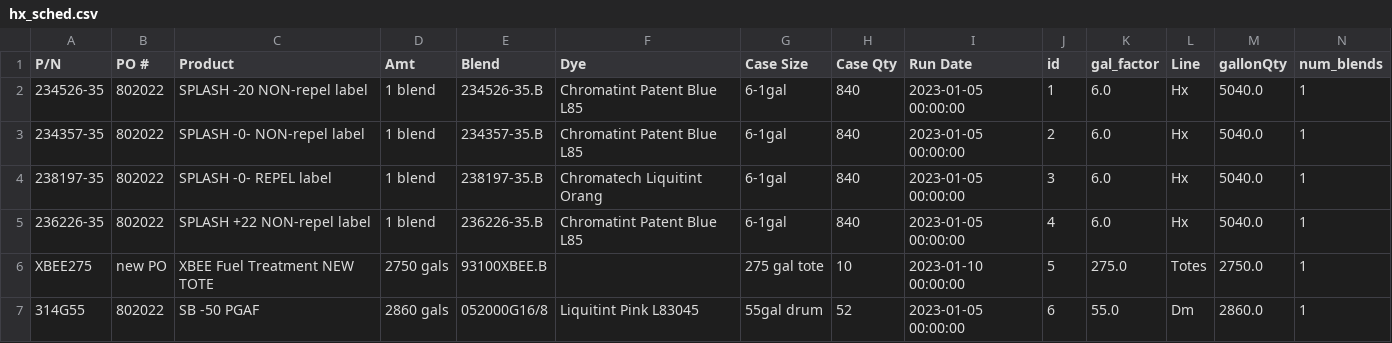
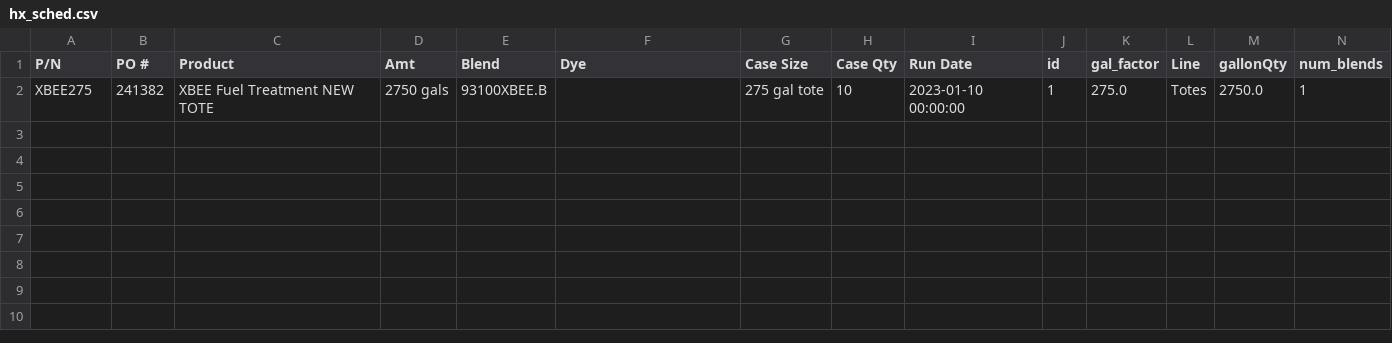
Before and after one commit to ParkerMedlin/kpk-app, a CSV file: db_imports/hx_sched.csv, drawn as a sheet.

```diff
--- a/db_imports/hx_sched.csv
+++ b/db_imports/hx_sched.csv
@@ -1,7 +1,2 @@
 P/N,PO #,Product,Amt,Blend,Dye,Case Size,Case Qty,Run Date,id,gal_factor,Line,gallonQty,num_blends
-234526-35,802022,SPLASH -20 NON-repel label  ,1 blend,234526-35.B,Chromatint Patent Blue L85,6-1gal,840,2023-01-05 00:00:00,1,6.0,Hx,5040.0,1
-234357-35,802022,SPLASH -0- NON-repel  label,1 blend,234357-35.B,Chromatint Patent Blue L85,6-1gal,840,2023-01-05 00:00:00,2,6.0,Hx,5040.0,1
-238197-35,802022,SPLASH -0- REPEL  label,1 blend,238197-35.B,Chromatech Liquitint Orang,6-1gal,840,2023-01-05 00:00:00,3,6.0,Hx,5040.0,1
-236226-35,802022,SPLASH +22 NON-repel label,1 blend,236226-35.B,Chromatint Patent Blue L85,6-1gal,840,2023-01-05 00:00:00,4,6.0,Hx,5040.0,1
-XBEE275,new PO,XBEE Fuel Treatment    NEW TOTE ,2750 gals,93100XBEE.B, ,275 gal tote,10,2023-01-10 00:00:00,5,275.0,Totes,2750.0,1
-314G55,802022,SB -50 PGAF,2860 gals,052000G16/8,Liquitint Pink L83045,55gal drum,52,2023-01-05 00:00:00,6,55.0,Dm,2860.0,1
+XBEE275,241382,XBEE Fuel Treatment    NEW TOTE ,2750 gals,93100XBEE.B, ,275 gal tote,10,2023-01-10 00:00:00,1,275.0,Totes,2750.0,1
```
Also changed, not shown: db_imports/BM_BillHeader.csv, 15 other files.
